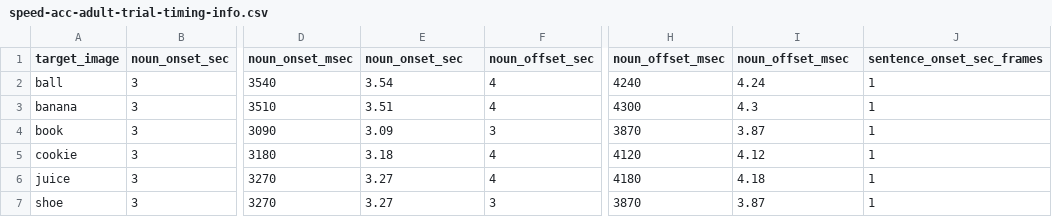
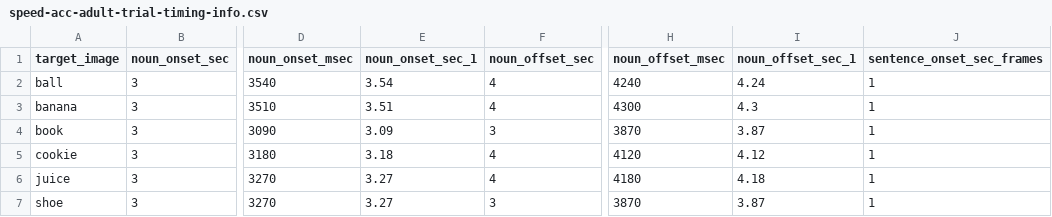
Before and after one commit to kemacdonald/speed-acc, a CSV file: data/trial_info/speed-acc-adult-trial-timing-info.csv, drawn as a sheet; only a part is shown, gaps mark what is left out; the diff names each change by its address in the sheet, - before the commit and + after, or states it on an @@ line.

```diff
--- a/data/trial_info/speed-acc-adult-trial-timing-info.csv
+++ b/data/trial_info/speed-acc-adult-trial-timing-info.csv
-E1: noun_onset_sec
+E1: noun_onset_sec_1
-I1: noun_offset_msec
+I1: noun_offset_sec_1
```
Also changed, not shown: data/3_final_merged_data/speed_acc_kids_ewma_results.csv, 17 other files.
